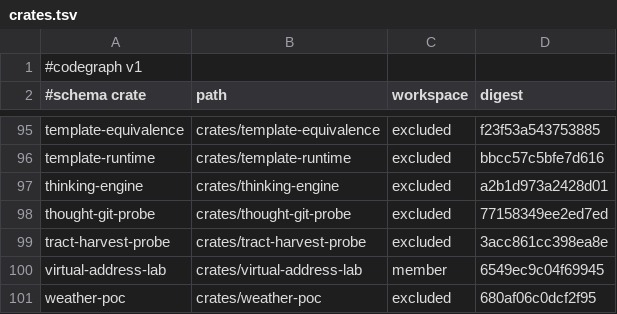
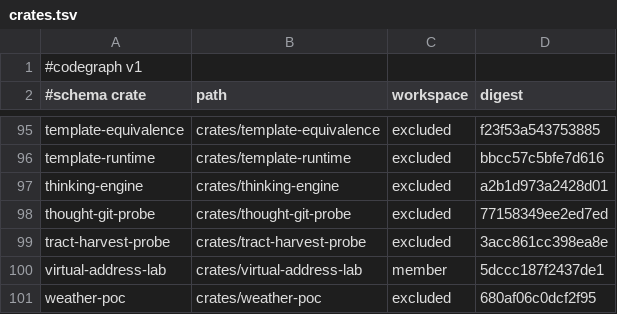
Before and after one commit to AdaWorldAPI/lance-graph, a TSV file: .codegraph/crates.tsv, drawn as a sheet; only a part is shown, gaps mark what is left out.

```diff
--- a/.codegraph/crates.tsv
+++ b/.codegraph/crates.tsv
@@ -99,3 +99,3 @@ thought-git-probe	crates/thought-git-probe	excluded	77158349ee2ed7ed
 tract-harvest-probe	crates/tract-harvest-probe	excluded	3acc861cc398ea8e
-virtual-address-lab	crates/virtual-address-lab	member	6549ec9c04f69945
+virtual-address-lab	crates/virtual-address-lab	member	5dccc187f2437de1
 weather-poc	crates/weather-poc	excluded	680af06c0dcf2f95
```
Also changed, not shown: .codegraph/freshness.tsv, 3 other files.
